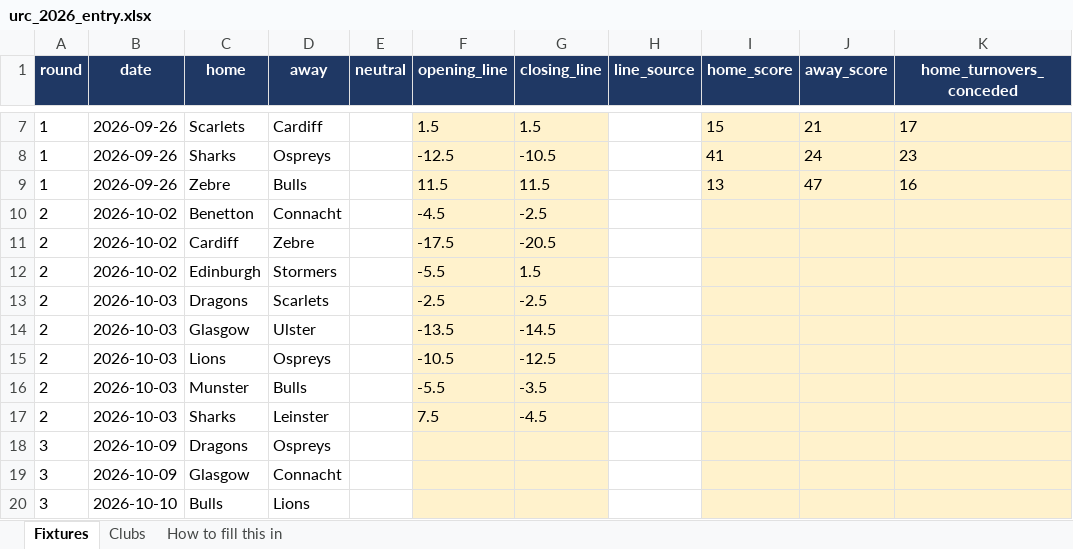
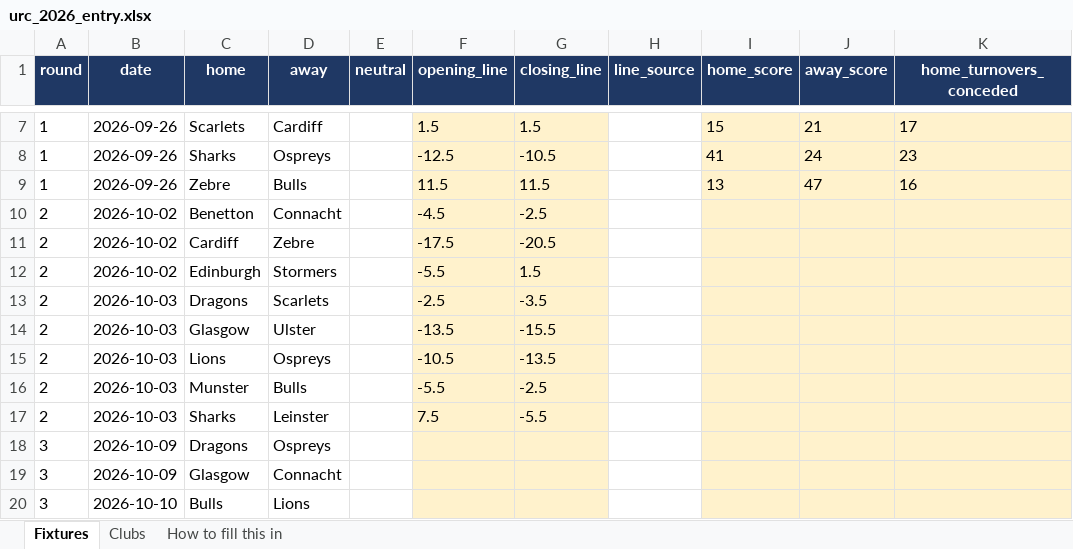
Before and after one commit to ZeNoonan/Research, an Excel workbook: rugby_urc/entry/urc_2026_entry.xlsx, sheet Fixtures, drawn as a sheet; only a part is shown, gaps mark what is left out; values as stored, in another font and other column widths than the file's, no borders; the diff names each change by its address in the sheet, - before the commit and + after, or states it on an @@ line.

```diff
--- a/rugby_urc/entry/urc_2026_entry.xlsx (sheet Fixtures)
+++ b/rugby_urc/entry/urc_2026_entry.xlsx (sheet Fixtures)
-G13 (closing_line): -2.5
+G13 (closing_line): -3.5
-G14 (closing_line): -14.5
+G14 (closing_line): -15.5
-G15 (closing_line): -12.5
+G15 (closing_line): -13.5
-G16 (closing_line): -3.5
+G16 (closing_line): -2.5
-G17 (closing_line): -4.5
+G17 (closing_line): -5.5
```
Also changed, not shown: 5 other files.
